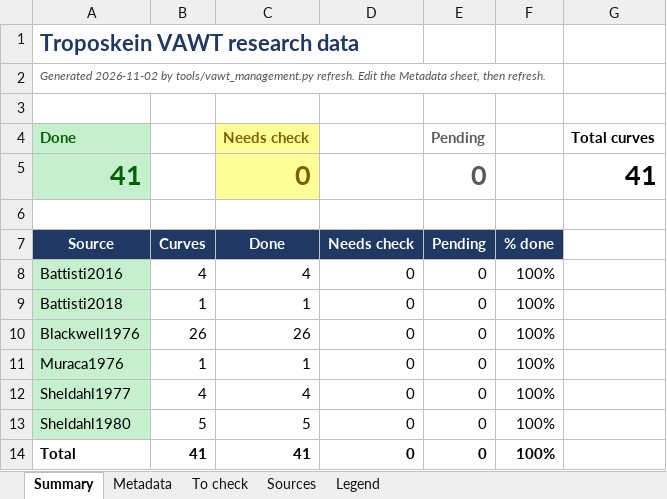
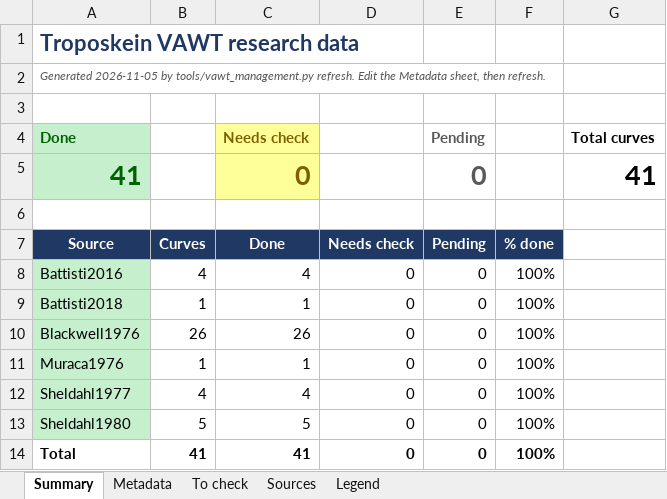
Before and after one commit to SpikemenDan/vawt-research, an Excel workbook: (Troposkein) Research Papers/!management/metadata_troposkein.xlsx, sheet Summary, drawn as a sheet; values as stored, in another font and other column widths than the file's, no borders; the diff names each change by its address in the sheet, - before the commit and + after, or states it on an @@ line.

```diff
--- a/(Troposkein) Research Papers/!management/metadata_troposkein.xlsx (sheet Summary)
+++ b/(Troposkein) Research Papers/!management/metadata_troposkein.xlsx (sheet Summary)
-A2 (Done): Generated 2026-11-02 by tools/vawt_management.py…
+A2 (Done): Generated 2026-11-05 by tools/vawt_management.py…
```
Also changed, not shown: sheet Sources, sheet Legend, (Default) Research Papers/!management/metadata.xlsx, 26 other files.
